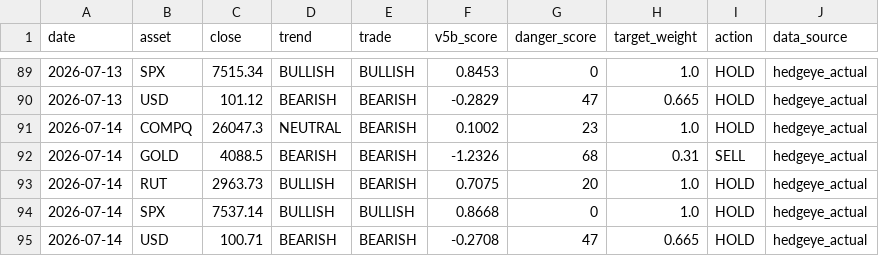
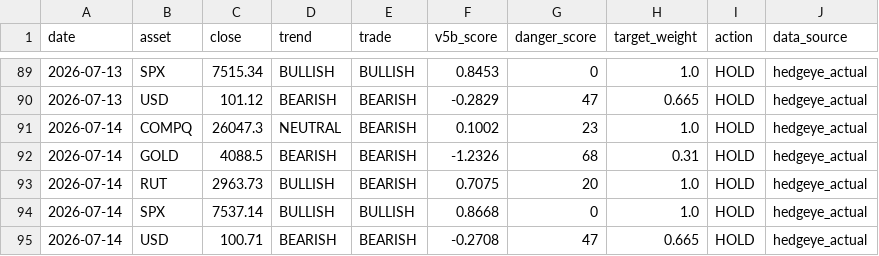
Before and after one commit to dchebows/HE-analysis-pipeline, a CSV file: position_history.csv, drawn as a sheet; only a part is shown, gaps mark what is left out.

```diff
--- a/position_history.csv
+++ b/position_history.csv
@@ -91,3 +91,3 @@ date,asset,close,trend,trade,v5b_score,danger_score,target_weight,action,data_so
 2026-07-14,COMPQ,26047.3,NEUTRAL,BEARISH,0.1002,23,1.0,HOLD,hedgeye_actual
-2026-07-14,GOLD,4088.5,BEARISH,BEARISH,-1.2326,68,0.31,SELL,hedgeye_actual
+2026-07-14,GOLD,4088.5,BEARISH,BEARISH,-1.2326,68,0.31,HOLD,hedgeye_actual
 2026-07-14,RUT,2963.73,BULLISH,BEARISH,0.7075,20,1.0,HOLD,hedgeye_actual
```
Also changed, not shown: portfolio_summary.csv, 1 other file.
